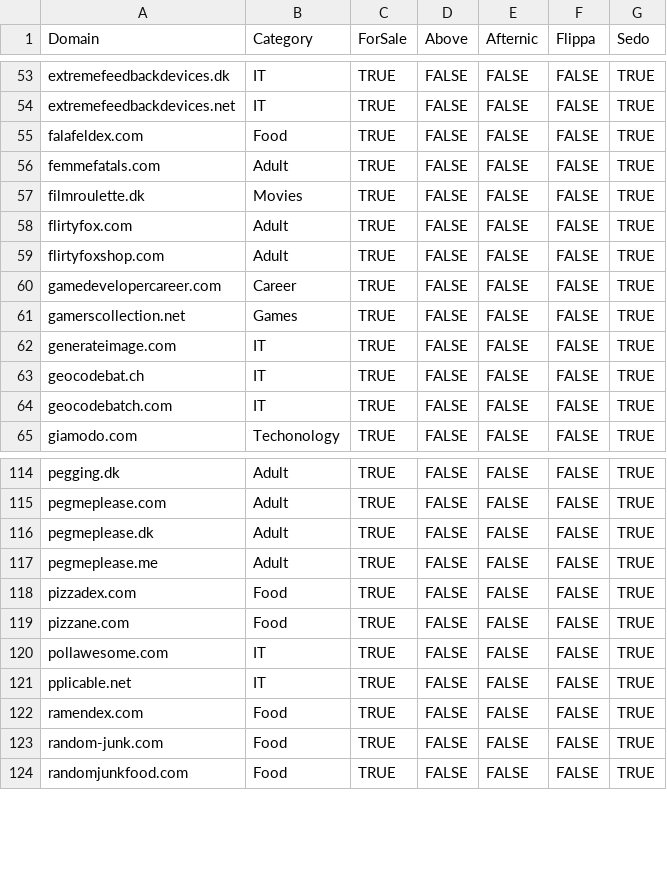
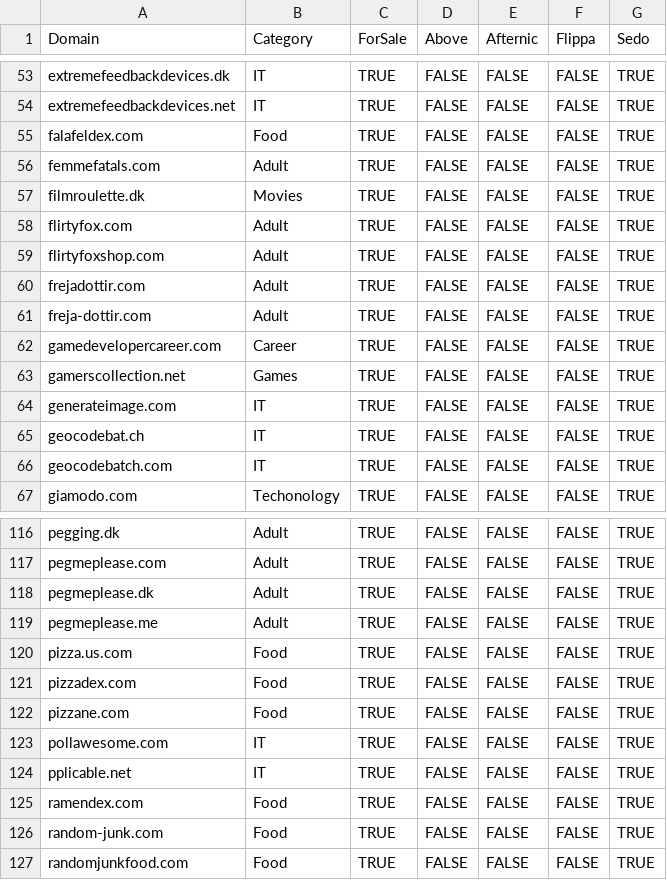
Before and after one commit to BlueWombat/bluewombat.github.io, a CSV file: _data/Domains.csv, drawn as a sheet; only a part is shown, gaps mark what is left out; the diff names each change by its address in the sheet, - before the commit and + after, or states it on an @@ line.

Commit message:
Adding 3 domains to portfolio

```diff
--- a/_data/Domains.csv
+++ b/_data/Domains.csv
+row 60: frejadottir.com | Adult | TRUE | FALSE | FALSE | FALSE | TRUE
+row 61: freja-dottir.com | Adult | TRUE | FALSE | FALSE | FALSE | TRUE
+row 120: pizza.us.com | Food | TRUE | FALSE | FALSE | FALSE | TRUE
```
